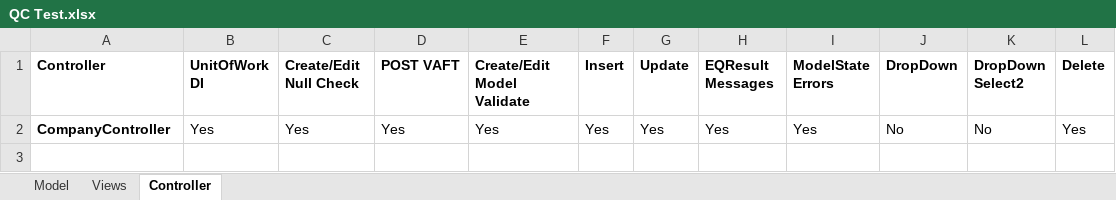
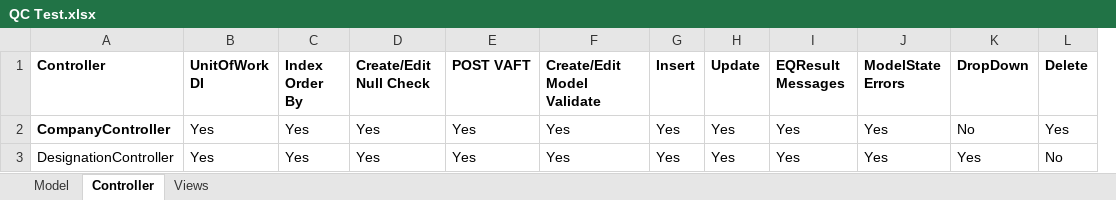
Before and after one commit to IbneKayesh/Sieve.HR, an Excel workbook: QC Test.xlsx, sheet Controller, drawn as a sheet; values as stored, in another font and other column widths than the file's, no borders; removed rows and columns are numbered as before the commit, all else as after; the diff names each change by its address in the sheet, - before the commit and + after, or states it on an @@ line.

Commit message:
Designations

```diff
--- a/QC Test.xlsx (sheet Controller)
+++ b/QC Test.xlsx (sheet Controller)
@@ sheet tab order changed: Model | Controller | Views @@
+column C (Index Order By), row 2: Yes
-column K (DropDown Select2), row 2: No
+row 3: DesignationController | Yes | Yes | Yes | Yes | Yes | Yes | Yes | Yes | Yes | Yes | No
```
Also changed, not shown: sheet Views, sheet Model, 14 other files.
